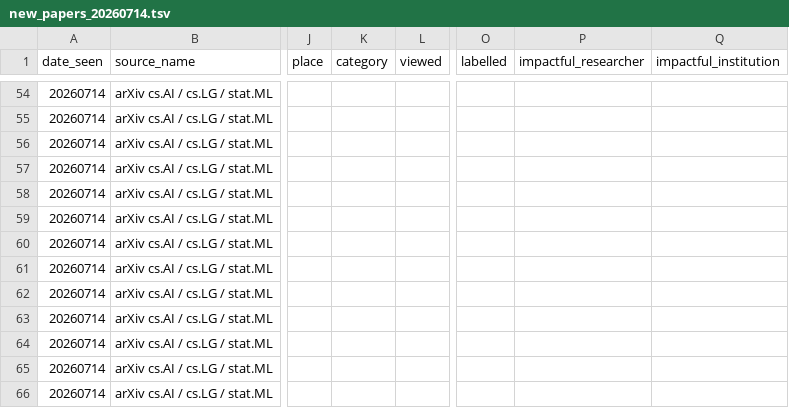
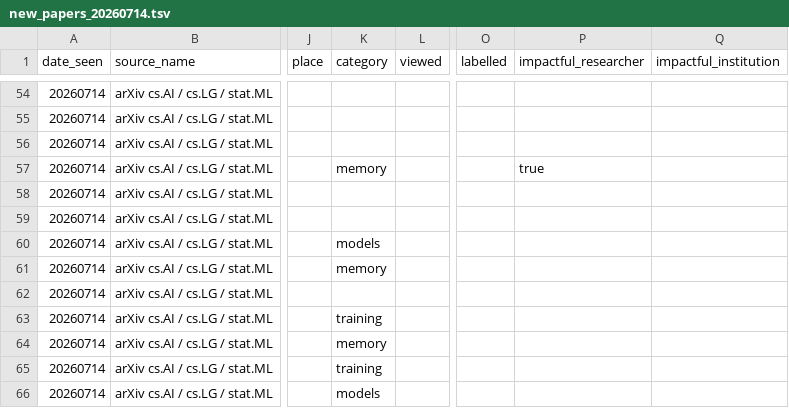
Before and after one commit to aiaioo/Research, a TSV file: papers/new_papers_20260714.tsv, drawn as a sheet; only a part is shown, gaps mark what is left out; the diff covers the shown part only; the diff names each change by its address in the sheet, - before the commit and + after, or states it on an @@ line.

```diff
--- a/papers/new_papers_20260714.tsv
+++ b/papers/new_papers_20260714.tsv
-K57 (category): (empty)
+K57 (category): memory
-P57 (impactful_researcher): (empty)
+P57 (impactful_researcher): true
-K60 (category): (empty)
+K60 (category): models
-K61 (category): (empty)
+K61 (category): memory
-K63 (category): (empty)
+K63 (category): training
-K64 (category): (empty)
+K64 (category): memory
-K65 (category): (empty)
+K65 (category): training
-K66 (category): (empty)
+K66 (category): models
```
Also changed, not shown: 69 edited cells elsewhere in this file, papers/new_papers_20260713.tsv, 5 other files.
